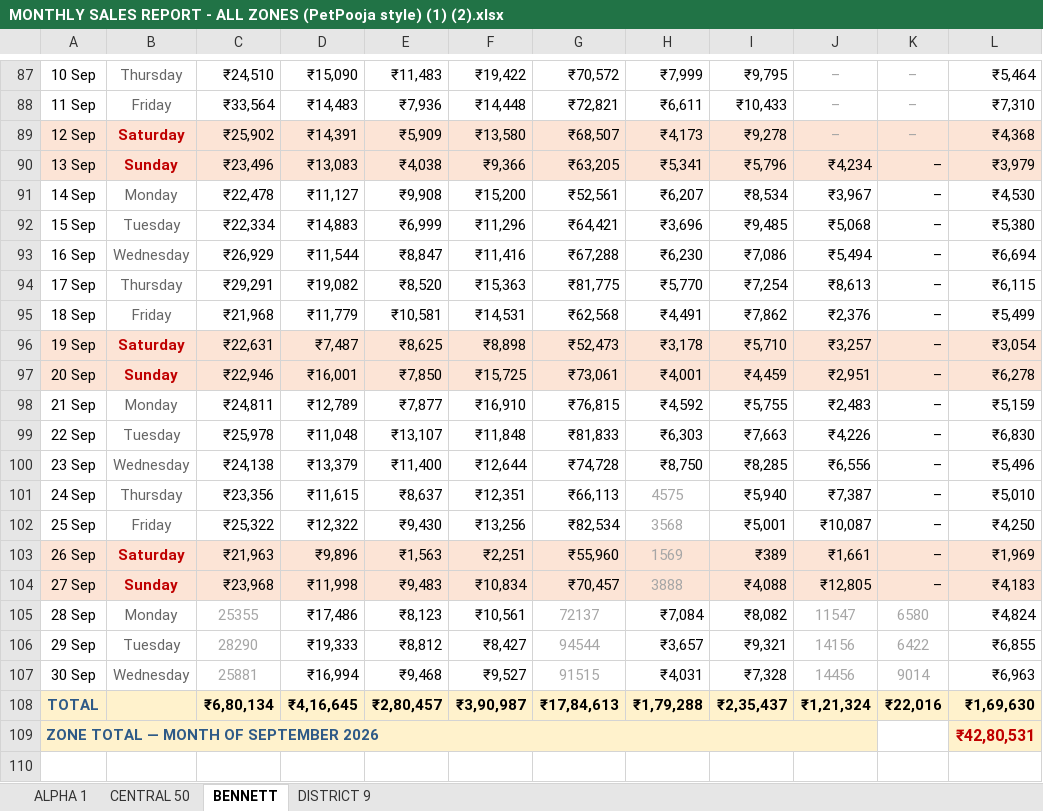
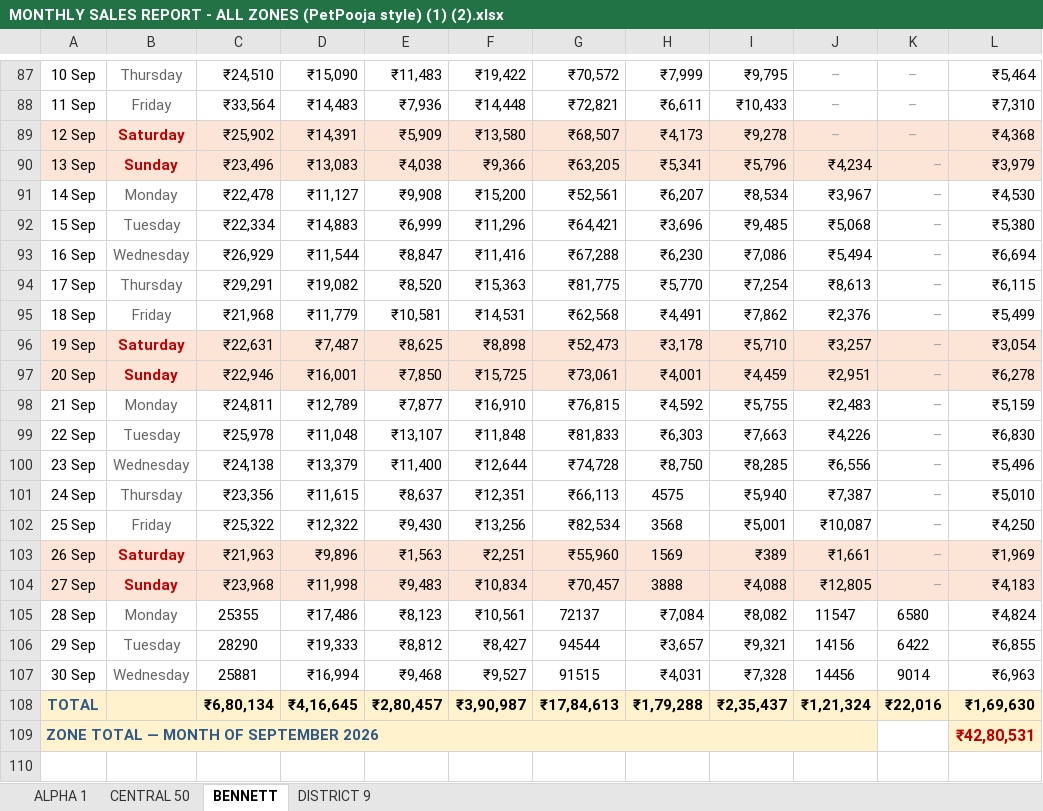
Before and after one commit to ShivanshPande19/sales_report, an Excel workbook: MONTHLY SALES REPORT - ALL ZONES (PetPooja style) (1) (2).xlsx, sheet BENNETT, drawn as a sheet; only a part is shown, gaps mark what is left out; values as stored, in another font and other column widths than the file's, no borders; the diff names each change by its address in the sheet, - before the commit and + after, or states it on an @@ line.

Commit message:
Fix font color/size of September value cells in CENTRAL 50 and BENNETT
Brand value cells in the rebuilt September blocks had inconsistent font
(theme/size-12) vs the rest of the report. Normalize to match the report
convention: numbers in dark FF1F1F1F, dashes in grey FFA6A6A6, Calibri 10.5.
Headers, total rows and daily-total formatting left unchanged.

```diff
--- a/MONTHLY SALES REPORT - ALL ZONES (PetPooja style) (1) (2).xlsx (sheet BENNETT)
+++ b/MONTHLY SALES REPORT - ALL ZONES (PetPooja style) (1) (2).xlsx (sheet BENNETT)
-K90:K104 text colour: black
+K90:K104 text colour: #A6A6A6
-H101:H104 text colour: #A6A6A6
+H101:H104 text colour: black
-C105:C107 text colour: #A6A6A6
+C105:C107 text colour: black
-G105:G107 text colour: #A6A6A6
+G105:G107 text colour: black
-J105:K107 text colour: #A6A6A6
+J105:K107 text colour: black
```
Also changed, not shown: sheet CENTRAL 50.
